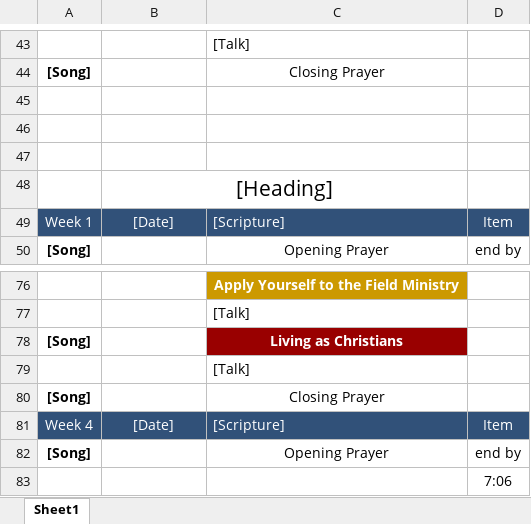
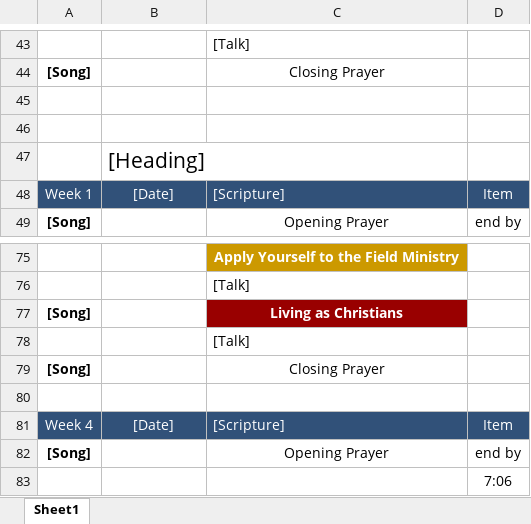
Before and after one commit to Bendoman/Schedule_helper, an Excel workbook: template.xlsx, sheet Sheet1, drawn as a sheet; only a part is shown, gaps mark what is left out; values as stored, in another font and other column widths than the file's, no borders; removed rows and columns are numbered as before the commit, all else as after; the diff names each change by its address in the sheet, - before the commit and + after, or states it on an @@ line.

```diff
--- a/template.xlsx (sheet Sheet1)
+++ b/template.xlsx (sheet Sheet1)
-row 47: (empty)
-B47 alignment: center
+B47 alignment: left
-B48:C48 merged
+row 80: (empty)
```
Also changed, not shown: new.xlsx, 6 other files.
